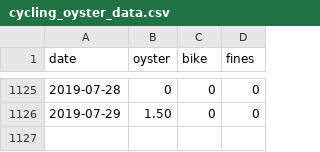
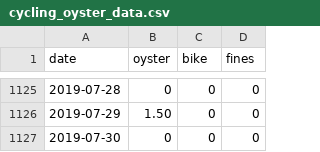
Before and after one commit to evanodell/cycling-v-oyster, a CSV file: cycling_oyster_data.csv, drawn as a sheet; only a part is shown, gaps mark what is left out; the diff names each change by its address in the sheet, - before the commit and + after, or states it on an @@ line.

```diff
--- a/cycling_oyster_data.csv
+++ b/cycling_oyster_data.csv
+row 1127: 2019-07-30 | 0 | 0 | 0
```
Also changed, not shown: 1 other file.
